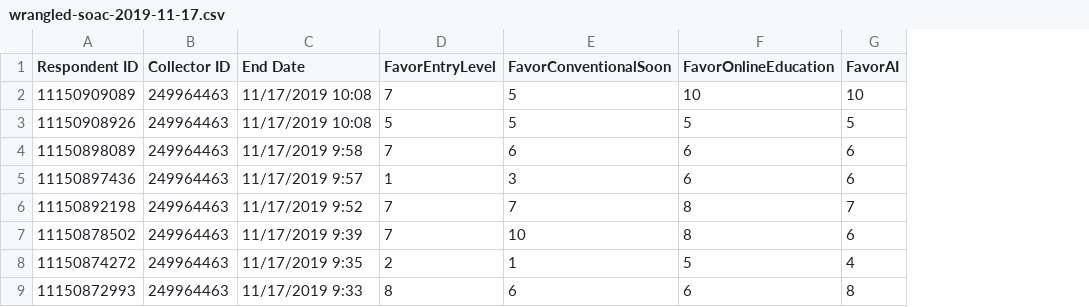
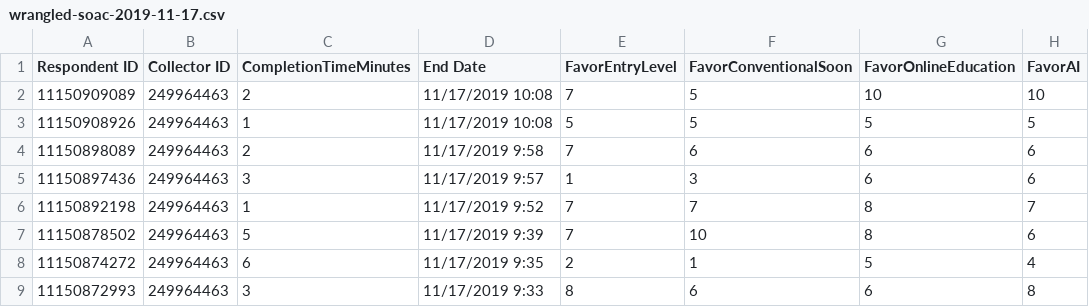
Before and after one commit to Vandivier/research-dissertation-case-for-alt-ed, a CSV file: papers/alt-ed-covid-grit-ocean/data/wrangled-soac-2019-11-17.csv, drawn as a sheet; only a part is shown; the diff names each change by its address in the sheet, - before the commit and + after, or states it on an @@ line.

```diff
--- a/papers/alt-ed-covid-grit-ocean/data/wrangled-soac-2019-11-17.csv
+++ b/papers/alt-ed-covid-grit-ocean/data/wrangled-soac-2019-11-17.csv
+column C (CompletionTimeMinutes), rows 2-9: 2 | 1 | 2 | 3 | 1 | 5 | 6 | 3
```
Also changed, not shown: papers/alt-ed-covid-grit-ocean/data/wrangled-soac-2018-10-10.csv, papers/alt-ed-covid-grit-ocean/data/wrangled-soac-2019-03-02.csv, 15 other files.
